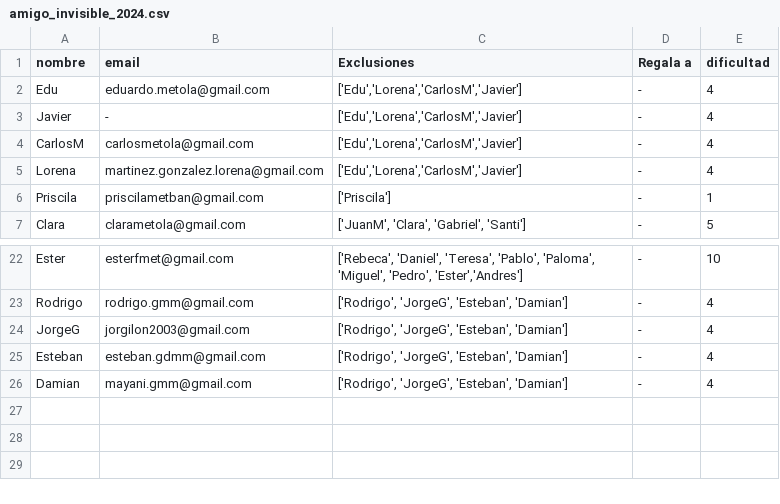
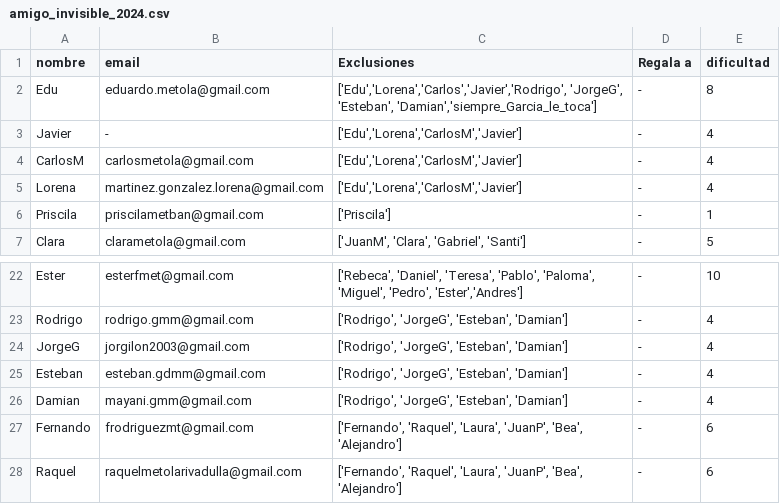
Before and after one commit to GMetola/little_personal_projects, a CSV file: amigo_invisible/amigo_invisible_2024.csv, drawn as a sheet; only a part is shown, gaps mark what is left out.

```diff
--- a/amigo_invisible/amigo_invisible_2024.csv
+++ b/amigo_invisible/amigo_invisible_2024.csv
@@ -1,3 +1,3 @@
 nombre;email;Exclusiones;Regala a;dificultad
-Edu;eduardo.metola@gmail.com;['Edu','Lorena','CarlosM','Javier'];-;4
+Edu;eduardo.metola@gmail.com;['Edu','Lorena','Carlos','Javier','Rodrigo', 'JorgeG', 'Esteban', 'Damian','siempre_Garcia_le_toca'];-;8
 Javier;-;['Edu','Lorena','CarlosM','Javier'];-;4
@@ -26 +26,3 @@ Esteban;esteban.gdmm@gmail.com;['Rodrigo', 'JorgeG', 'Esteban', 'Damian'];-;4
 Damian;mayani.gmm@gmail.com;['Rodrigo', 'JorgeG', 'Esteban', 'Damian'];-;4
+Fernando;frodriguezmt@gmail.com;['Fernando', 'Raquel', 'Laura', 'JuanP', 'Bea', 'Alejandro'];-;6
+Raquel;raquelmetolarivadulla@gmail.com;['Fernando', 'Raquel', 'Laura', 'JuanP', 'Bea', 'Alejandro'];-;6
```
Also changed, not shown: amigo_invisible/amigo_invisible.csv, amigo_invisible/resultado_amigo_invisible_2024.csv.
